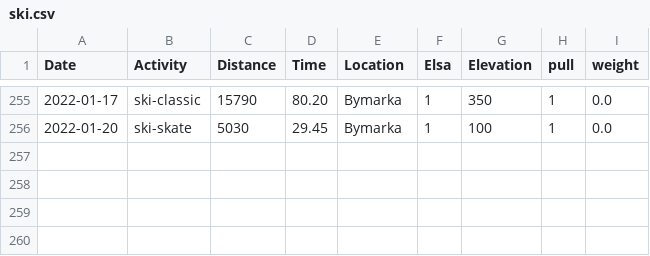
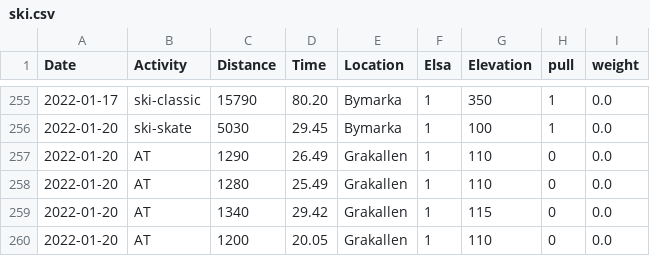
Before and after one commit to Olarm/Treningsdagbok, a CSV file: ski.csv, drawn as a sheet; only a part is shown, gaps mark what is left out; the diff names each change by its address in the sheet, - before the commit and + after, or states it on an @@ line.

Commit message:
skitur

```diff
--- a/ski.csv
+++ b/ski.csv
+row 257: 2022-01-20 | AT | 1290 | 26.49 | Grakallen | 1 | 110 | 0 | 0.0
+row 258: 2022-01-20 | AT | 1280 | 25.49 | Grakallen | 1 | 110 | 0 | 0.0
+row 259: 2022-01-20 | AT | 1340 | 29.42 | Grakallen | 1 | 115 | 0 | 0.0
+row 260: 2022-01-20 | AT | 1200 | 20.05 | Grakallen | 1 | 110 | 0 | 0.0
```
